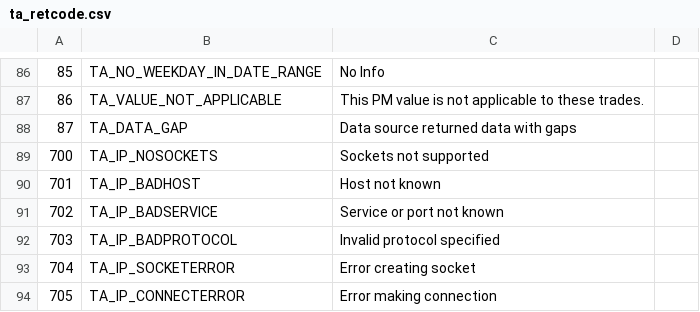
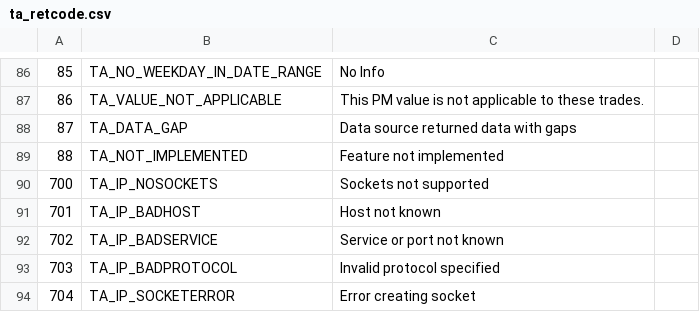
Before and after one commit to mckelvin/ta-lib, a CSV file: c/src/ta_common/ta_retcode.csv, drawn as a sheet; only a part is shown, gaps mark what is left out; the shorter side is filled out with more unchanged rows; the diff names each change by its address in the sheet, - before the commit and + after, or states it on an @@ line.

```diff
--- a/c/src/ta_common/ta_retcode.csv
+++ b/c/src/ta_common/ta_retcode.csv
+row 89: 88 | TA_NOT_IMPLEMENTED | Feature not implemented
```
Also changed, not shown: 2 other files.
